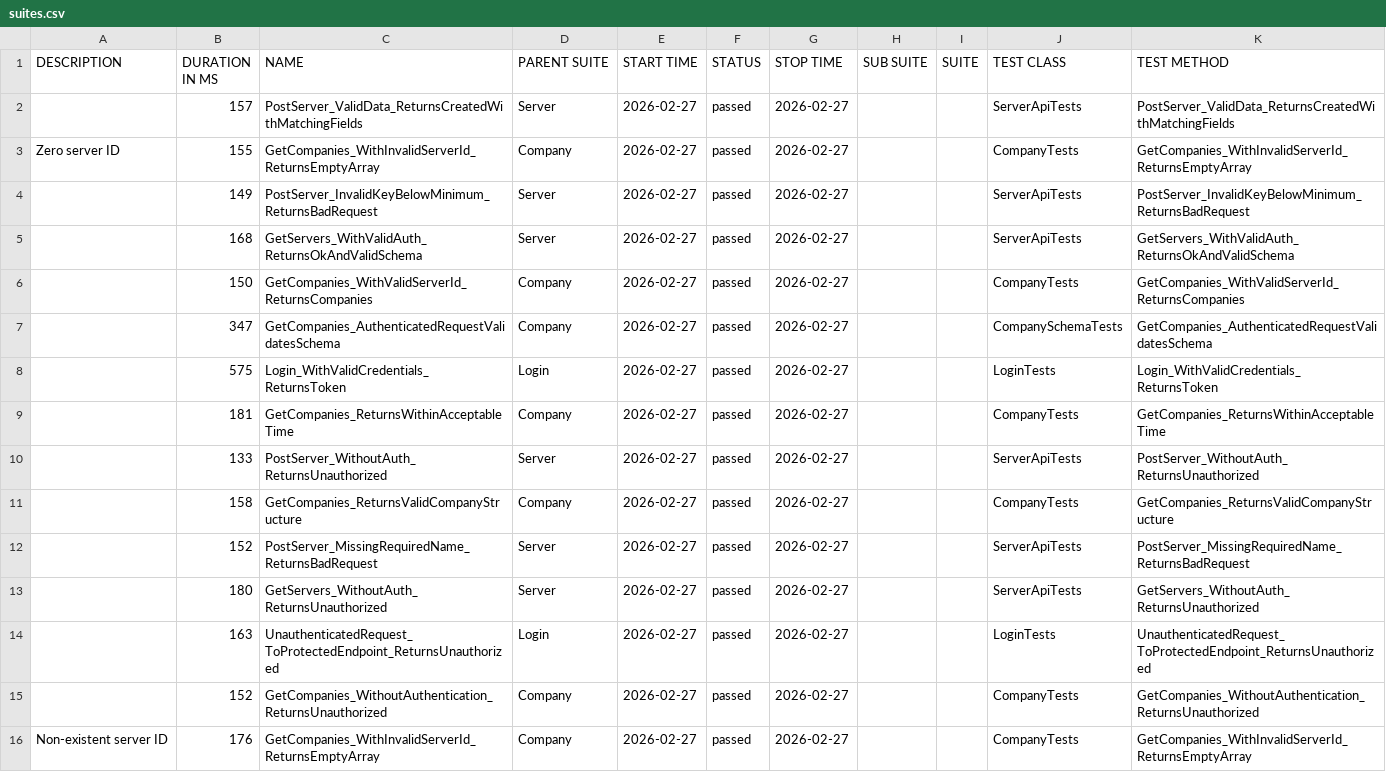
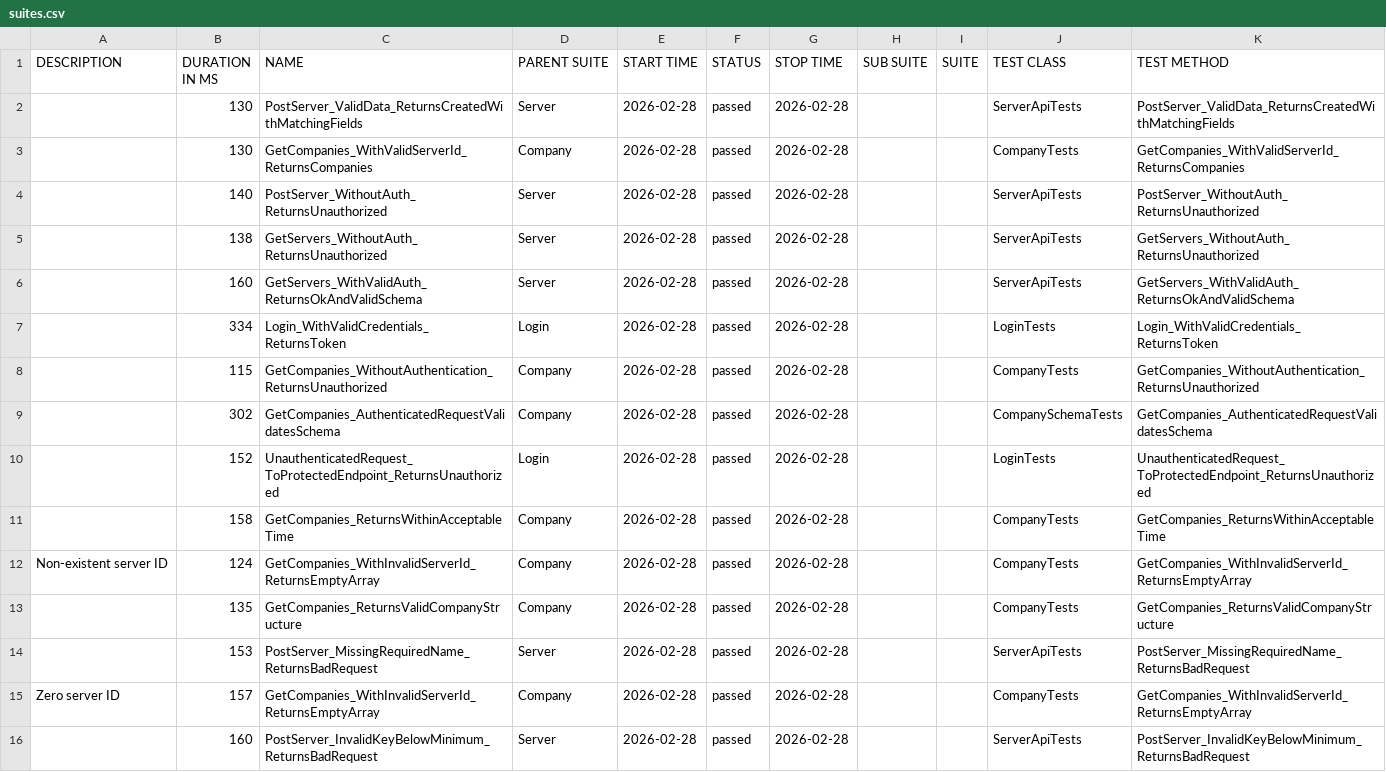
Before and after one commit to effiziente1/API_Testing, a CSV file: data/suites.csv, drawn as a sheet.

```diff
--- a/data/suites.csv
+++ b/data/suites.csv
@@ -1,18 +1,18 @@
 "DESCRIPTION","DURATION IN MS","NAME","PARENT SUITE","START TIME","STATUS","STOP TIME","SUB SUITE","SUITE","TEST CLASS","TEST METHOD"
-"","157","PostServer_ValidData_ReturnsCreatedWithMatchingFields","Server","2026-02-27","passed","2026-02-27","","","ServerApiTests","PostServer_ValidData_ReturnsCreatedWithMatchingFields"
-"Zero server ID
-","155","GetCompanies_WithInvalidServerId_ReturnsEmptyArray","Company","2026-02-27","passed","2026-02-27","","","CompanyTests","GetCompanies_WithInvalidServerId_ReturnsEmptyArray"
-"","149","PostServer_InvalidKeyBelowMinimum_ReturnsBadRequest","Server","2026-02-27","passed","2026-02-27","","","ServerApiTests","PostServer_InvalidKeyBelowMinimum_ReturnsBadRequest"
-"","168","GetServers_WithValidAuth_ReturnsOkAndValidSchema","Server","2026-02-27","passed","2026-02-27","","","ServerApiTests","GetServers_WithValidAuth_ReturnsOkAndValidSchema"
-"","150","GetCompanies_WithValidServerId_ReturnsCompanies","Company","2026-02-27","passed","2026-02-27","","","CompanyTests","GetCompanies_WithValidServerId_ReturnsCompanies"
-"","347","GetCompanies_AuthenticatedRequestValidatesSchema","Company","2026-02-27","passed","2026-02-27","","","CompanySchemaTests","GetCompanies_AuthenticatedRequestValidatesSchema"
-"","575","Login_WithValidCredentials_ReturnsToken","Login","2026-02-27","passed","2026-02-27","","","LoginTests","Login_WithValidCredentials_ReturnsToken"
-"","181","GetCompanies_ReturnsWithinAcceptableTime","Company","2026-02-27","passed","2026-02-27","","","CompanyTests","GetCompanies_ReturnsWithinAcceptableTime"
-"","133","PostServer_WithoutAuth_ReturnsUnauthorized","Server","2026-02-27","passed","2026-02-27","","","ServerApiTests","PostServer_WithoutAuth_ReturnsUnauthorized"
-"","158","GetCompanies_ReturnsValidCompanyStructure","Company","2026-02-27","passed","2026-02-27","","","CompanyTests","GetCompanies_ReturnsValidCompanyStructure"
-"","152","PostServer_MissingRequiredName_ReturnsBadRequest","Server","2026-02-27","passed","2026-02-27","","","ServerApiTests","PostServer_MissingRequiredName_ReturnsBadRequest"
-"","180","GetServers_WithoutAuth_ReturnsUnauthorized","Server","2026-02-27","passed","2026-02-27","","","ServerApiTests","GetServers_WithoutAuth_ReturnsUnauthorized"
-"","163","UnauthenticatedRequest_ToProtectedEndpoint_ReturnsUnauthorized","Login","2026-02-27","passed","2026-02-27","","","LoginTests","UnauthenticatedRequest_ToProtectedEndpoint_ReturnsUnauthorized"
-"","152","GetCompanies_WithoutAuthentication_ReturnsUnauthorized","Company","2026-02-27","passed","2026-02-27","","","CompanyTests","GetCompanies_WithoutAuthentication_ReturnsUnauthorized"
-"Non-existent server ID
-","176","GetCompanies_WithInvalidServerId_ReturnsEmptyArray","Company","2026-02-27","passed","2026-02-27","","","CompanyTests","GetCompanies_WithInvalidServerId_ReturnsEmptyArray"
+"","130","PostServer_ValidData_ReturnsCreatedWithMatchingFields","Server","2026-02-28","passed","2026-02-28","","","ServerApiTests","PostServer_ValidData_ReturnsCreatedWithMatchingFields"
+"","130","GetCompanies_WithValidServerId_ReturnsCompanies","Company","2026-02-28","passed","2026-02-28","","","CompanyTests","GetCompanies_WithValidServerId_ReturnsCompanies"
+"","140","PostServer_WithoutAuth_ReturnsUnauthorized","Server","2026-02-28","passed","2026-02-28","","","ServerApiTests","PostServer_WithoutAuth_ReturnsUnauthorized"
+"","138","GetServers_WithoutAuth_ReturnsUnauthorized","Server","2026-02-28","passed","2026-02-28","","","ServerApiTests","GetServers_WithoutAuth_ReturnsUnauthorized"
+"","160","GetServers_WithValidAuth_ReturnsOkAndValidSchema","Server","2026-02-28","passed","2026-02-28","","","ServerApiTests","GetServers_WithValidAuth_ReturnsOkAndValidSchema"
+"","334","Login_WithValidCredentials_ReturnsToken","Login","2026-02-28","passed","2026-02-28","","","LoginTests","Login_WithValidCredentials_ReturnsToken"
+"","115","GetCompanies_WithoutAuthentication_ReturnsUnauthorized","Company","2026-02-28","passed","2026-02-28","","","CompanyTests","GetCompanies_WithoutAuthentication_ReturnsUnauthorized"
+"","302","GetCompanies_AuthenticatedRequestValidatesSchema","Company","2026-02-28","passed","2026-02-28","","","CompanySchemaTests","GetCompanies_AuthenticatedRequestValidatesSchema"
+"","152","UnauthenticatedRequest_ToProtectedEndpoint_ReturnsUnauthorized","Login","2026-02-28","passed","2026-02-28","","","LoginTests","UnauthenticatedRequest_ToProtectedEndpoint_ReturnsUnauthorized"
+"","158","GetCompanies_ReturnsWithinAcceptableTime","Company","2026-02-28","passed","2026-02-28","","","CompanyTests","GetCompanies_ReturnsWithinAcceptableTime"
+"Non-existent server ID
+","124","GetCompanies_WithInvalidServerId_ReturnsEmptyArray","Company","2026-02-28","passed","2026-02-28","","","CompanyTests","GetCompanies_WithInvalidServerId_ReturnsEmptyArray"
+"","135","GetCompanies_ReturnsValidCompanyStructure","Company","2026-02-28","passed","2026-02-28","","","CompanyTests","GetCompanies_ReturnsValidCompanyStructure"
+"","153","PostServer_MissingRequiredName_ReturnsBadRequest","Server","2026-02-28","passed","2026-02-28","","","ServerApiTests","PostServer_MissingRequiredName_ReturnsBadRequest"
+"Zero server ID
+","157","GetCompanies_WithInvalidServerId_ReturnsEmptyArray","Company","2026-02-28","passed","2026-02-28","","","CompanyTests","GetCompanies_WithInvalidServerId_ReturnsEmptyArray"
+"","160","PostServer_InvalidKeyBelowMinimum_ReturnsBadRequest","Server","2026-02-28","passed","2026-02-28","","","ServerApiTests","PostServer_InvalidKeyBelowMinimum_ReturnsBadRequest"
```
Also changed, not shown: 31 other files.
